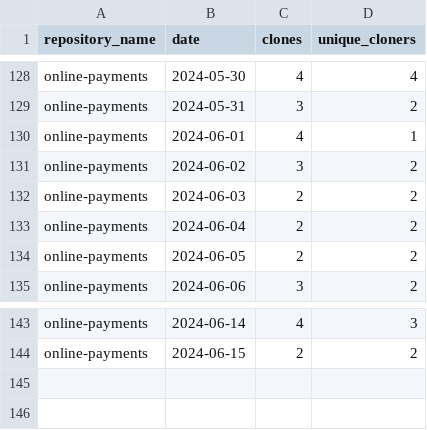
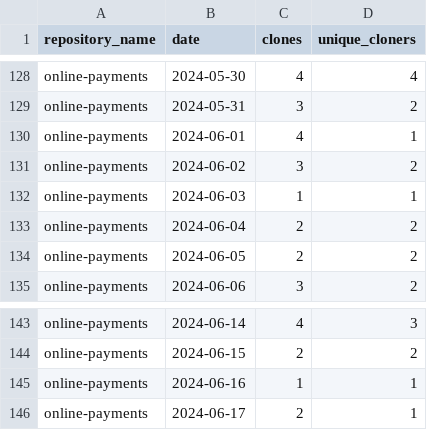
Before and after one commit to jpmorgan-payments/online-payments, a CSV file: metrics/clone-stats-sorted.csv, drawn as a sheet; only a part is shown, gaps mark what is left out.

```diff
--- a/metrics/clone-stats-sorted.csv
+++ b/metrics/clone-stats-sorted.csv
@@ -131,3 +131,3 @@ online-payments,2024-06-01,4,1
 online-payments,2024-06-02,3,2
-online-payments,2024-06-03,2,2
+online-payments,2024-06-03,1,1
 online-payments,2024-06-04,2,2
@@ -144 +144,3 @@ online-payments,2024-06-14,4,3
 online-payments,2024-06-15,2,2
+online-payments,2024-06-16,1,1
+online-payments,2024-06-17,2,1
```
Also changed, not shown: metrics/clone-stats.csv, metrics/referrer-stats-sorted.csv, 3 other files.
